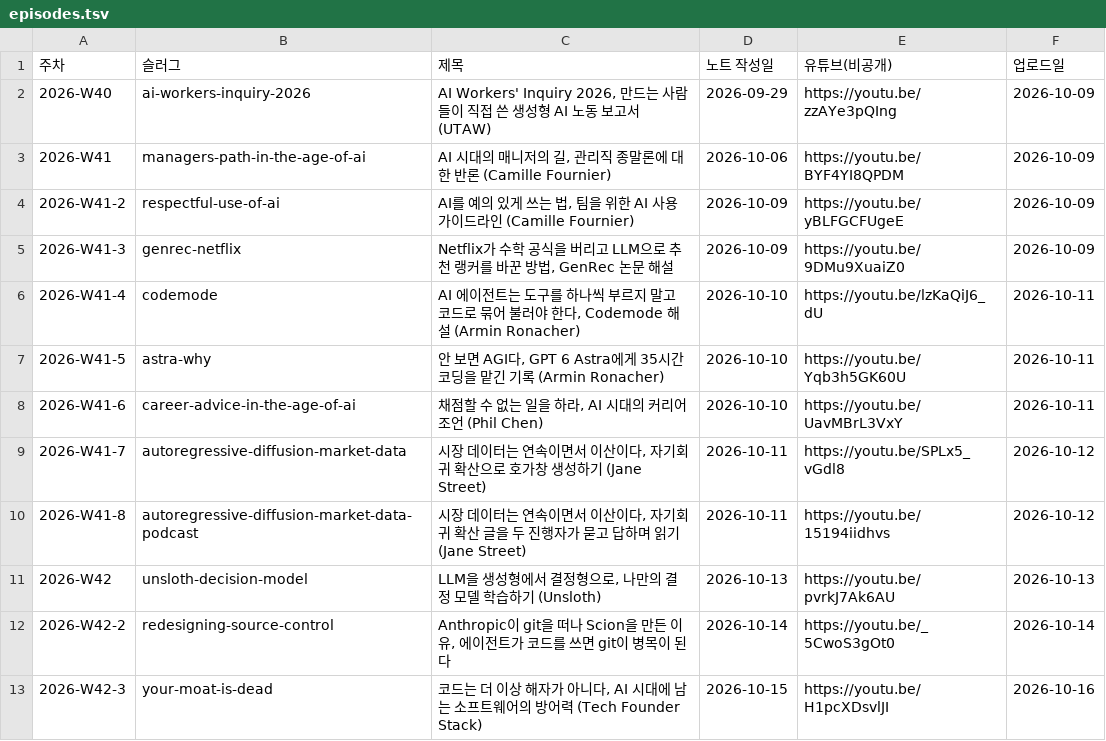
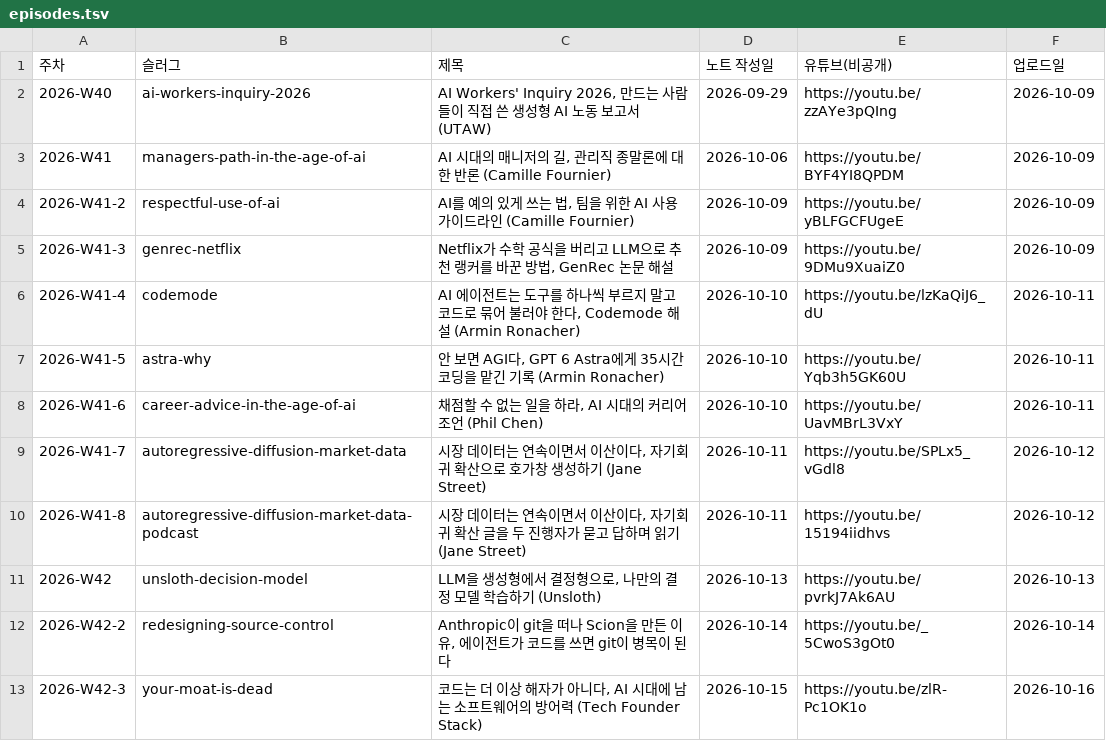
Before and after one commit to yoon-gu/compendium, a TSV file: video/episodes.tsv, drawn as a sheet.

```diff
--- a/video/episodes.tsv
+++ b/video/episodes.tsv
@@ -12,2 +12,2 @@
 2026-W42-2	redesigning-source-control	Anthropic이 git을 떠나 Scion을 만든 이유, 에이전트가 코드를 쓰면 git이 병목이 된다	2026-10-14	https://youtu.be/_5CwoS3gOt0	2026-10-14
-2026-W42-3	your-moat-is-dead	코드는 더 이상 해자가 아니다, AI 시대에 남는 소프트웨어의 방어력 (Tech Founder Stack)	2026-10-15	https://youtu.be/H1pcXDsvlJI	2026-10-16
+2026-W42-3	your-moat-is-dead	코드는 더 이상 해자가 아니다, AI 시대에 남는 소프트웨어의 방어력 (Tech Founder Stack)	2026-10-15	https://youtu.be/zlR-Pc1OK1o	2026-10-16
```
Also changed, not shown: 1 other file.
